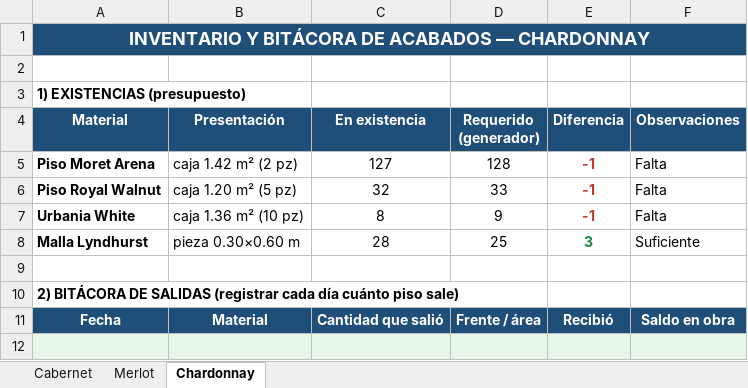
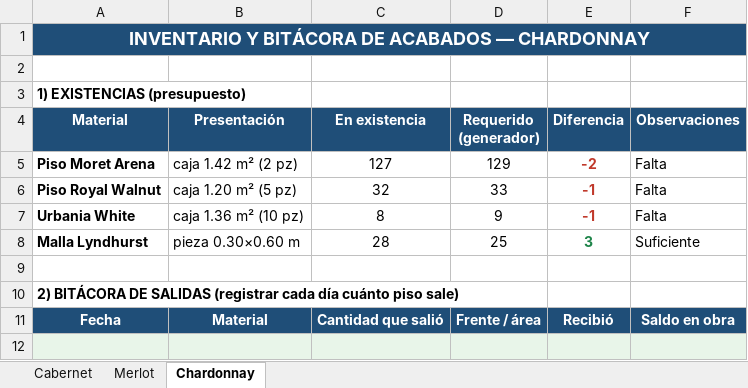
Before and after one commit to mauricioelnoob-boop/Autocad, an Excel workbook: Inventario_Acabados.xlsx, sheet Chardonnay, drawn as a sheet; only a part is shown; values as stored, in another font and other column widths than the file's, no borders; the diff names each change by its address in the sheet, - before the commit and + after, or states it on an @@ line.

```diff
--- a/Inventario_Acabados.xlsx (sheet Chardonnay)
+++ b/Inventario_Acabados.xlsx (sheet Chardonnay)
-D5 (Requerido (generador)): 128
+D5 (Requerido (generador)): 129
-E5 (Diferencia): -1
+E5 (Diferencia): -2
```
Also changed, not shown: 25 other files.
